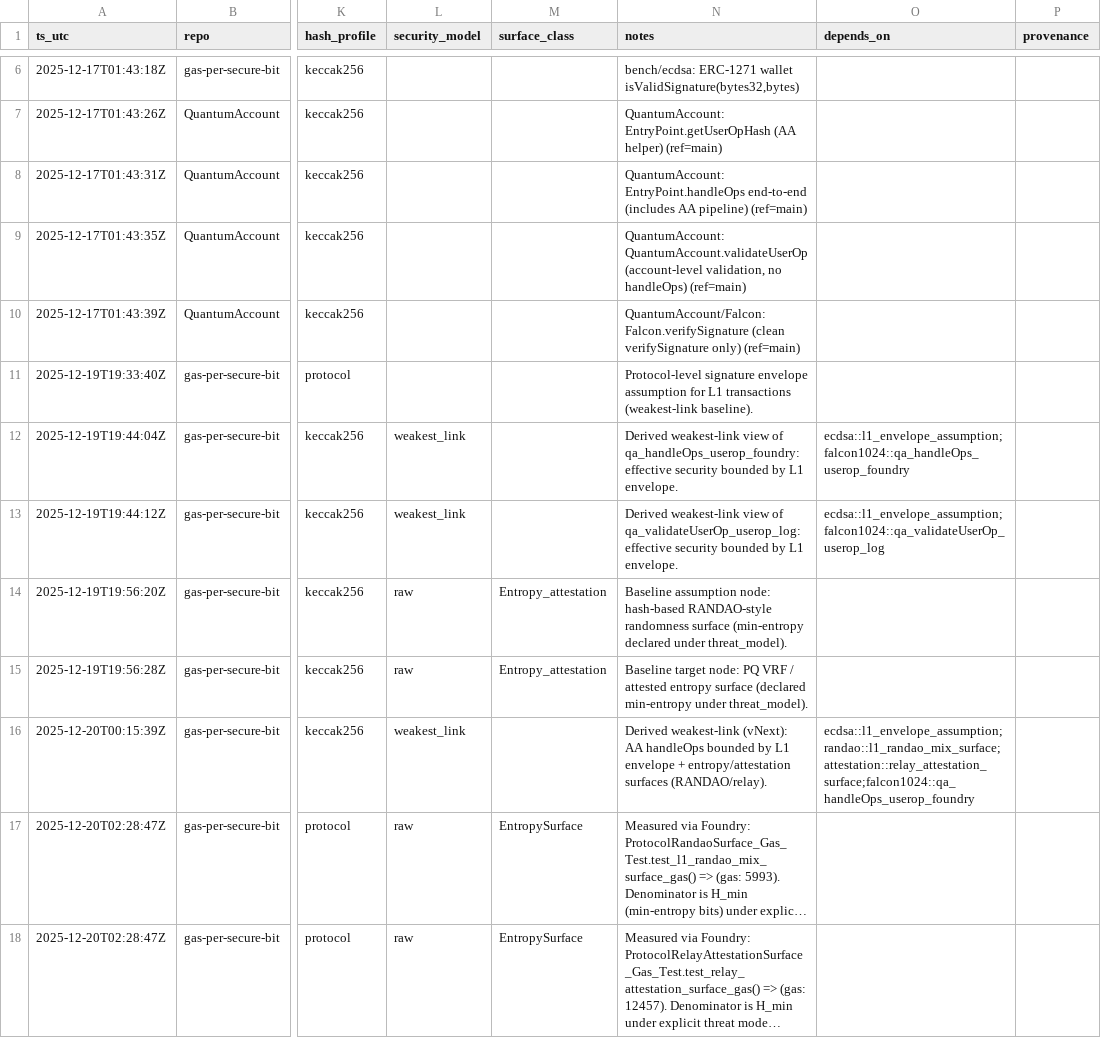
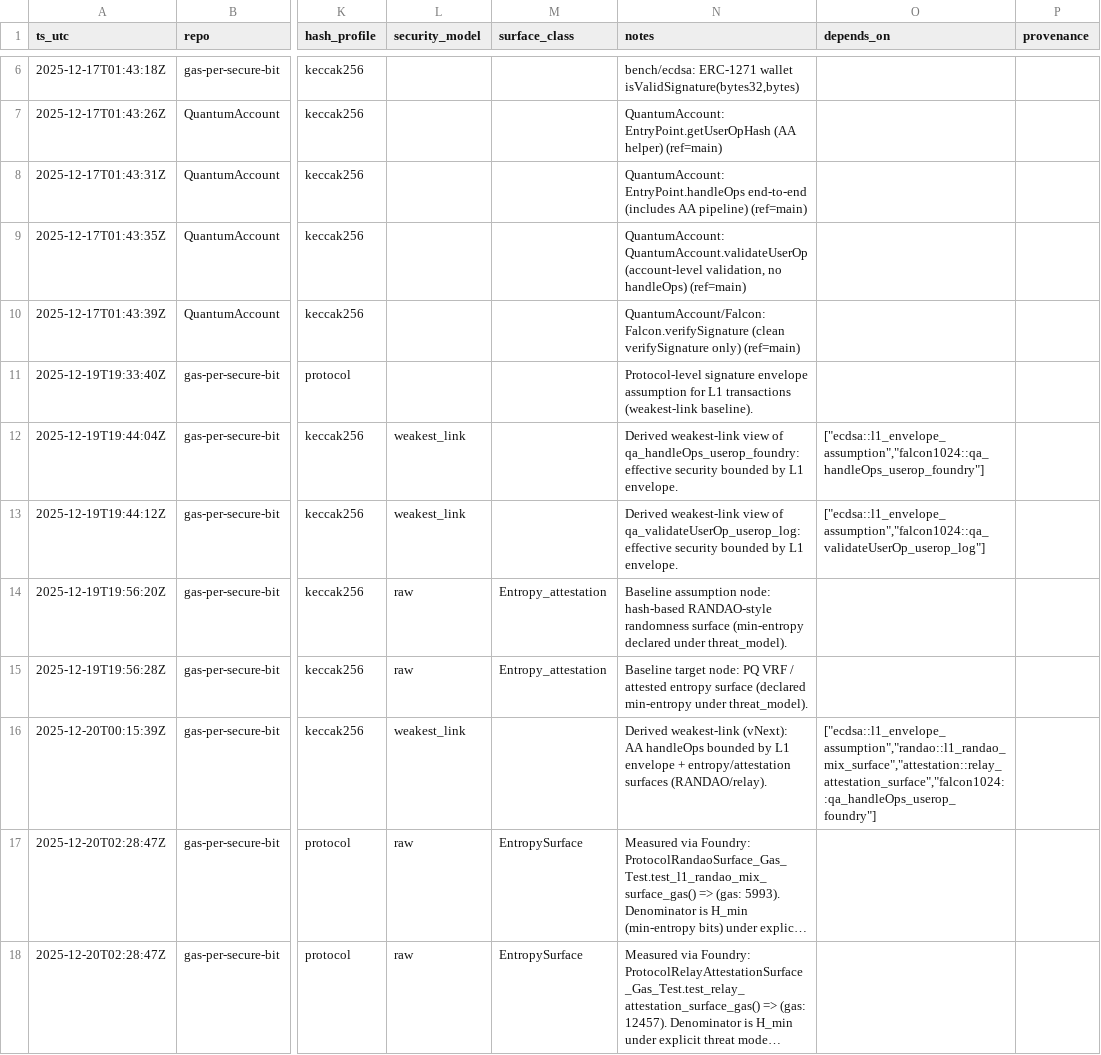
Before and after one commit to pipavlo82/gas-per-secure-bit, a CSV file: data/results.csv, drawn as a sheet; only a part is shown, gaps mark what is left out; long unchanged cells end in …; the diff covers the shown part only; the diff names each change by its address in the sheet, - before the commit and + after, or states it on an @@ line.

Commit message:
dataset: emit provenance as JSON in CSV + regen reports

```diff
--- a/data/results.csv
+++ b/data/results.csv
-O12 (depends_on): ecdsa::l1_envelope_assumption;falcon1024::qa_handleOps_userop_foundry
+O12 (depends_on): ["ecdsa::l1_envelope_assumption","falcon1024::qa_handleOps_userop_foundry"]
-O13 (depends_on): ecdsa::l1_envelope_assumption;falcon1024::qa_validateUserOp_userop_log
+O13 (depends_on): ["ecdsa::l1_envelope_assumption","falcon1024::qa_validateUserOp_userop_log"]
-O16 (depends_on): ecdsa::l1_envelope_assumption;randao::l1_randao_mix_surface;attestation::relay_attestation_surface;falcon1024::qa_handleOps_userop_foundry
+O16 (depends_on): ["ecdsa::l1_envelope_assumption","randao::l1_randao_mix_surface","attestation::relay_attestation_surface","falcon1024::qa_handleOps_userop_foundry"]
```
Also changed, not shown: 2 added rows and 3 edited cells elsewhere in this file, 4 other files.
